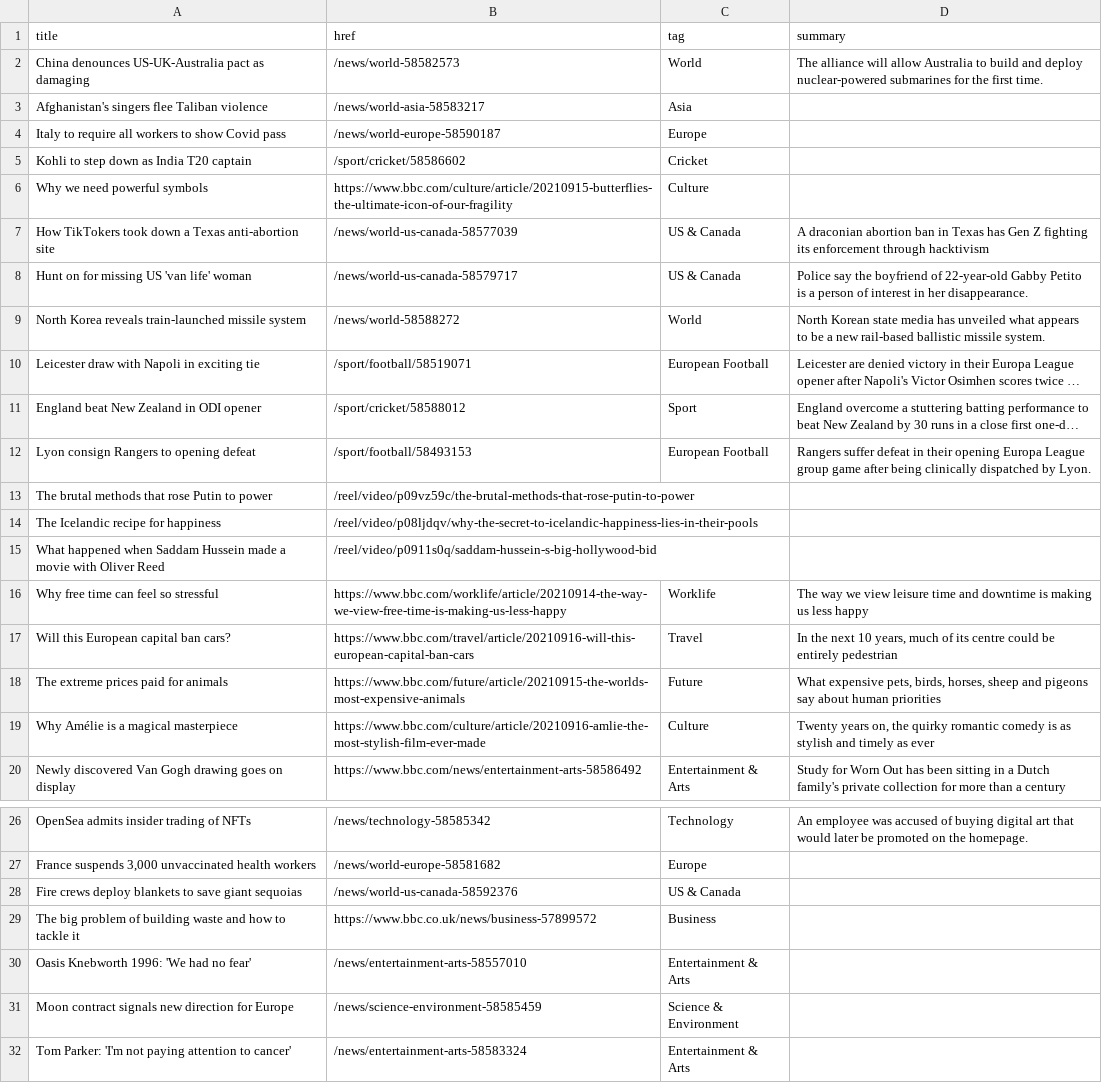
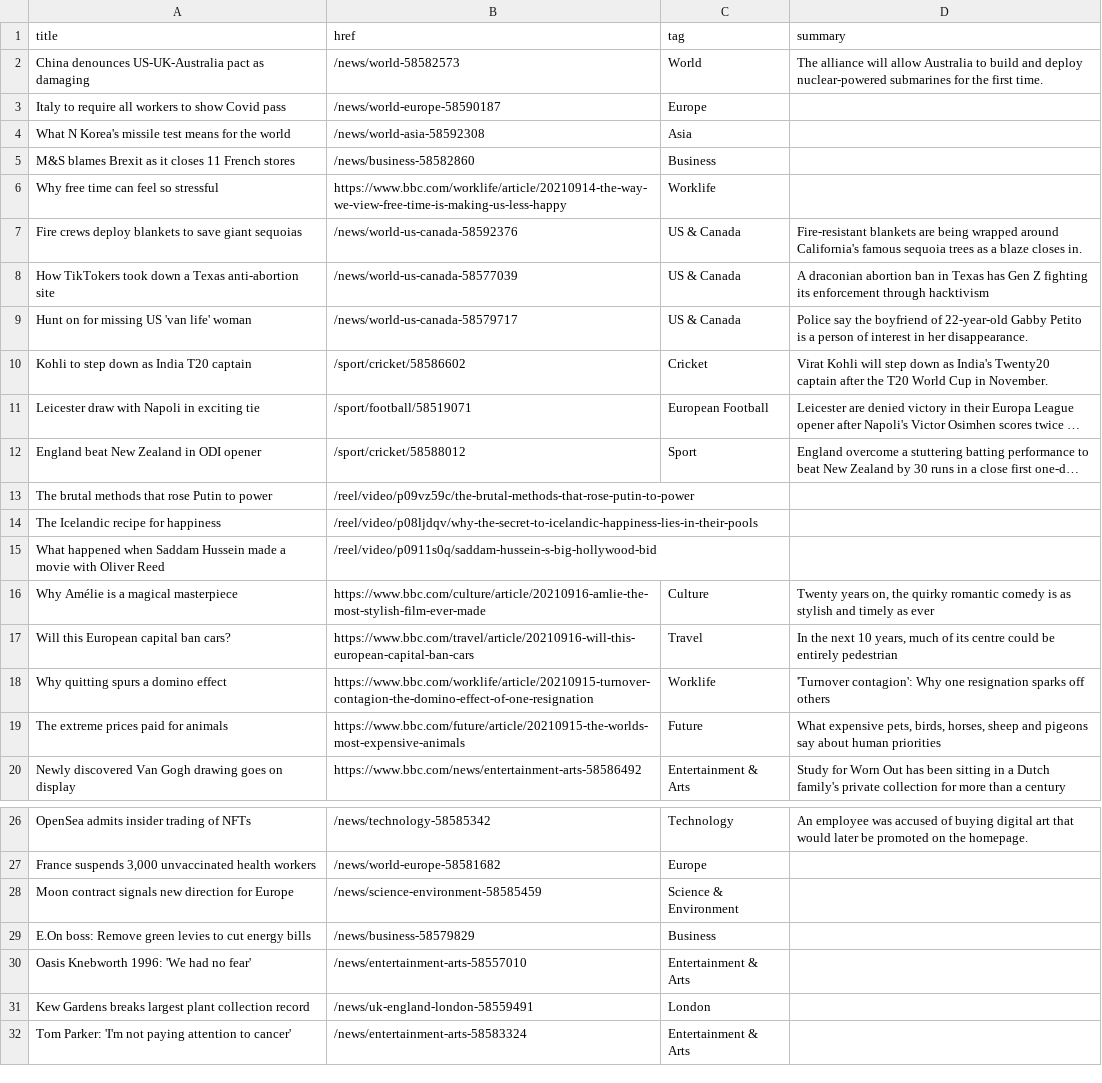
Before and after one commit to jsoma/autoscraper-history, a CSV file: bbc-headlines.csv, drawn as a sheet; only a part is shown, gaps mark what is left out; long unchanged cells end in …; removed rows and columns are numbered as before the commit, all else as after; the diff names each change by its address in the sheet, - before the commit and + after, or states it on an @@ line.

```diff
--- a/bbc-headlines.csv
+++ b/bbc-headlines.csv
-row 3: Afghanistan's singers flee Taliban violence | /news/world-asia-58583217 | Asia
-row 5: Kohli to step down as India T20 captain | /sport/cricket/58586602 | Cricket
-row 6: Why we need powerful symbols | https://www.bbc.com/culture/article/20210915-butterflies-the-ultimate-icon-of-our-fragility | Culture
+row 4: What N Korea's missile test means for the world | /news/world-asia-58592308 | Asia
+row 5: M&S blames Brexit as it closes 11 French stores | /news/business-58582860 | Business
+row 6: Why free time can feel so stressful | https://www.bbc.com/worklife/article/20210914-the-way-we-view-free-time-is-making-us-less-happy | Worklife
+row 7: Fire crews deploy blankets to save giant sequoias | /news/world-us-canada-58592376 | US & Canada | Fire-resistant blankets are being wrapped around California's famous sequoia trees as a blaze closes in.
-row 9: North Korea reveals train-launched missile system | /news/world-58588272 | World | North Korean state media has unveiled what appears to be a new rail-based ballistic missile system.
+row 10: Kohli to step down as India T20 captain | /sport/cricket/58586602 | Cricket | Virat Kohli will step down as India's Twenty20 captain after the T20 World Cup in November.
-row 12: Lyon consign Rangers to opening defeat | /sport/football/58493153 | European Football | Rangers suffer defeat in their opening Europa League group game after being clinically dispatched by Lyon.
-row 16: Why free time can feel so stressful | https://www.bbc.com/worklife/article/20210914-the-way-we-view-free-time-is-making-us-less-happy | Worklife | The way we view leisure time and downtime is making us less happy
@@ row 19 moved to row 16: Why Amélie is a magical masterpiece @@
+row 18: Why quitting spurs a domino effect | https://www.bbc.com/worklife/article/20210915-turnover-contagion-the-domino-effect-of-one-resignation | Worklife | 'Turnover contagion': Why one resignation sparks off others
-row 28: Fire crews deploy blankets to save giant sequoias | /news/world-us-canada-58592376 | US & Canada
@@ row 31 moved to row 28: Moon contract signals new direction for … @@
-A29 (title): The big problem of building waste and how to tackle it
+A29 (title): E.On boss: Remove green levies to cut energy bills
-B29 (href): https://www.bbc.co.uk/news/business-57899572
+B29 (href): /news/business-58579829
+row 31: Kew Gardens breaks largest plant collection record | /news/uk-england-london-58559491 | London
```
